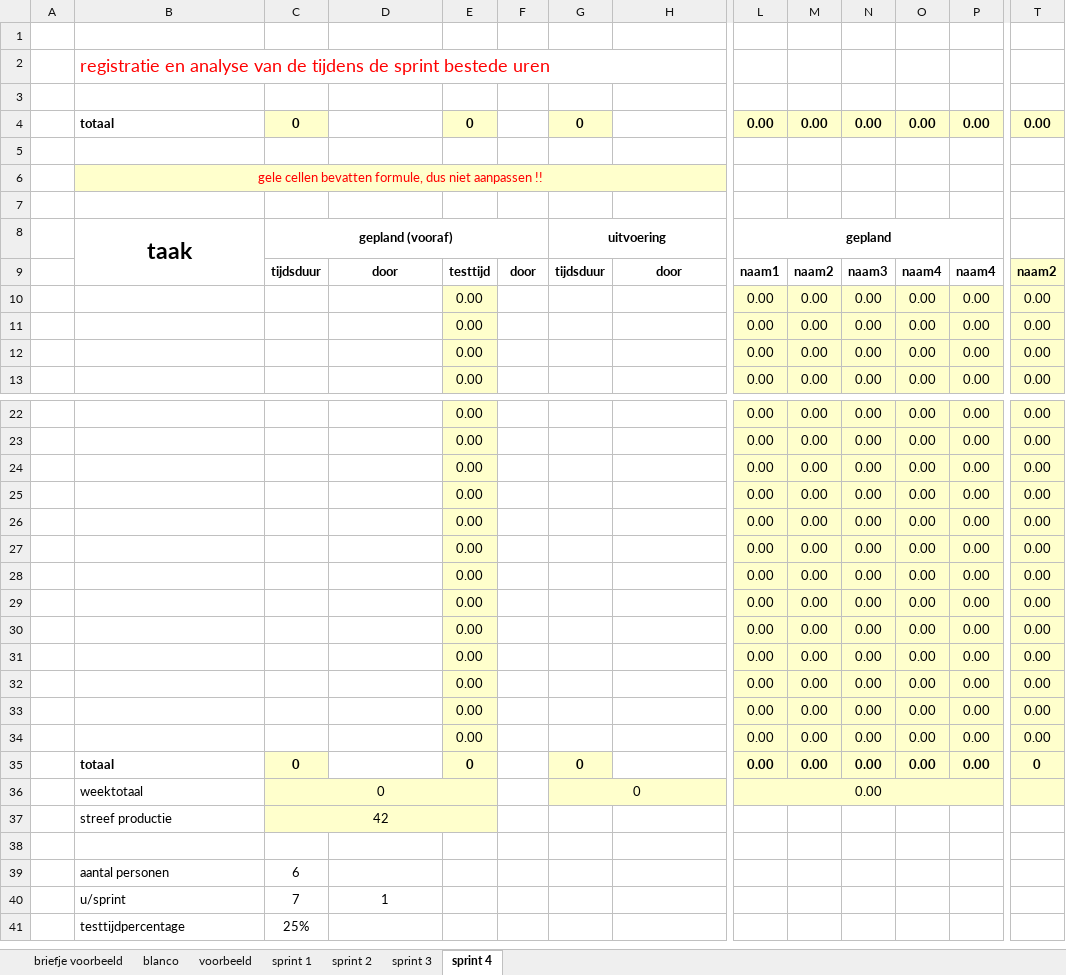
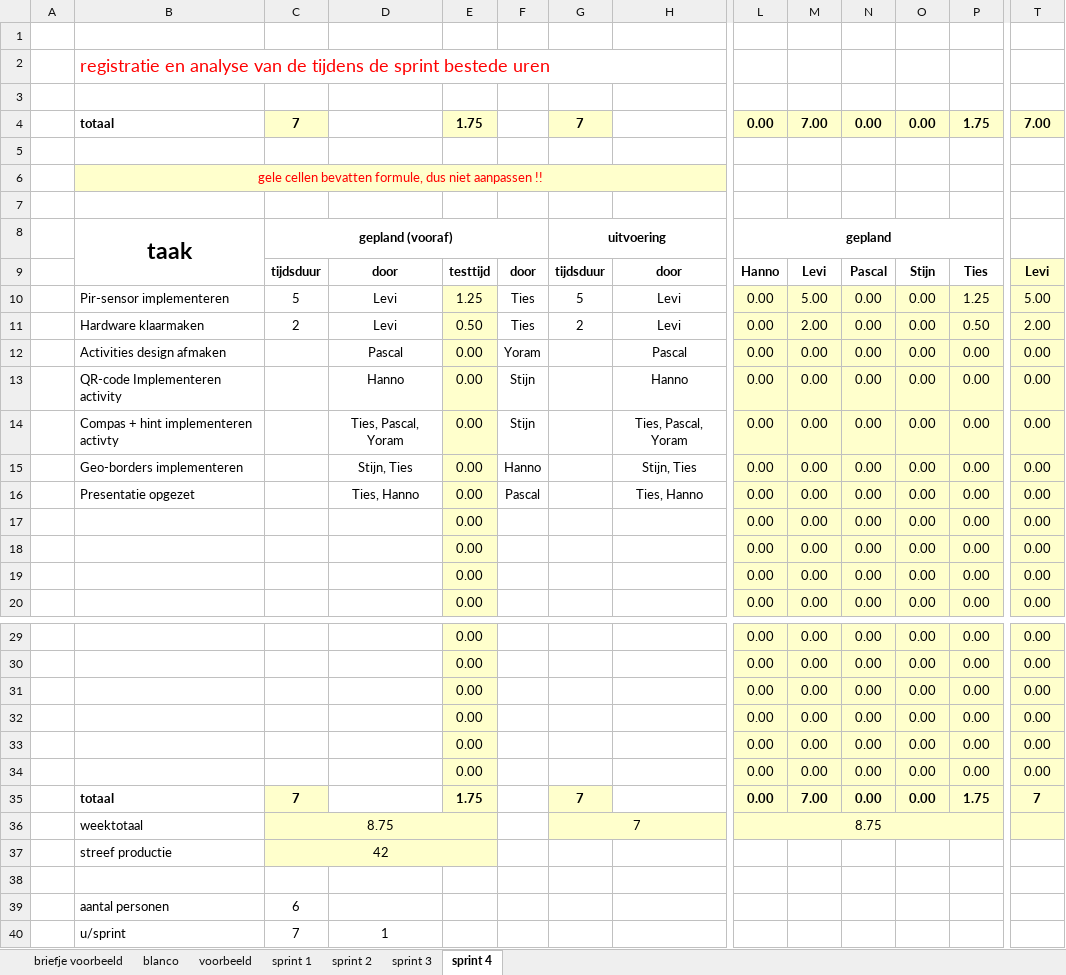
Before and after one commit to Object-Pascal/ProftaakA2, an Excel workbook: TI-1.4 1819-Scrum-tijdregistratie-v1.0.xlsx, sheet sprint 4, drawn as a sheet; only a part is shown, gaps mark what is left out; the shorter side is filled out with more unchanged rows; values as stored, in another font and other column widths than the file's, no borders; conditional formats not drawn; removed rows and columns are numbered as before the commit, all else as after; rows hold the shown columns only; the diff names each change by its address in the sheet, - before the commit and + after, or states it on an @@ line.

```diff
--- a/TI-1.4 1819-Scrum-tijdregistratie-v1.0.xlsx (sheet sprint 4)
+++ b/TI-1.4 1819-Scrum-tijdregistratie-v1.0.xlsx (sheet sprint 4)
-C4: 0
+C4: 7
-E4: 0
+E4: 1.75
-G4: 0
+G4: 7
-M4: 0.00
+M4: 7.00
-P4: 0.00
+P4: 1.75
-T4: 0.00
+T4: 7.00
-row 9:  |  | tijdsduur | door | testtijd | door | tijdsduur | door | naam1 | naam2 | naam3 | naam4 | naam4 | naam2
+row 9:  |  | tijdsduur | door | testtijd | door | tijdsduur | door | Hanno | Levi | Pascal | Stijn | Ties | Levi
+row 10:  | Pir-sensor implementeren | 5 | Levi | 1.25 | Ties | 5 | Levi | 0.00 | 5.00 | 0.00 | 0.00 | 1.25 | 5.00
+row 11:  | Hardware klaarmaken | 2 | Levi | 0.50 | Ties | 2 | Levi | 0.00 | 2.00 | 0.00 | 0.00 | 0.50 | 2.00
+row 12:  | Activities design afmaken |  | Pascal | 0.00 | Yoram |  | Pascal | 0.00 | 0.00 | 0.00 | 0.00 | 0.00 | 0.00
+row 13:  | QR-code Implementeren activity |  | Hanno | 0.00 | Stijn |  | Hanno | 0.00 | 0.00 | 0.00 | 0.00 | 0.00 | 0.00
+row 14:  | Compas + hint implementeren activty |  | Ties, Pascal, Yoram | 0.00 | Stijn |  | Ties, Pascal, Yoram | 0.00 | 0.00 | 0.00 | 0.00 | 0.00 | 0.00
+row 15:  | Geo-borders implementeren |  | Stijn, Ties | 0.00 | Hanno |  | Stijn, Ties | 0.00 | 0.00 | 0.00 | 0.00 | 0.00 | 0.00
+row 16:  | Presentatie opgezet |  | Ties, Hanno | 0.00 | Pascal |  | Ties, Hanno | 0.00 | 0.00 | 0.00 | 0.00 | 0.00 | 0.00
-row 28:  |  |  |  | 0.00 |  |  |  | 0.00 | 0.00 | 0.00 | 0.00 | 0.00 | 0.00
-row 29:  |  |  |  | 0.00 |  |  |  | 0.00 | 0.00 | 0.00 | 0.00 | 0.00 | 0.00
-row 30:  |  |  |  | 0.00 |  |  |  | 0.00 | 0.00 | 0.00 | 0.00 | 0.00 | 0.00
-row 31:  |  |  |  | 0.00 |  |  |  | 0.00 | 0.00 | 0.00 | 0.00 | 0.00 | 0.00
-row 32:  |  |  |  | 0.00 |  |  |  | 0.00 | 0.00 | 0.00 | 0.00 | 0.00 | 0.00
-row 33:  |  |  |  | 0.00 |  |  |  | 0.00 | 0.00 | 0.00 | 0.00 | 0.00 | 0.00
-row 34:  |  |  |  | 0.00 |  |  |  | 0.00 | 0.00 | 0.00 | 0.00 | 0.00 | 0.00
-C35: 0
+C35: 7
-E35: 0
+E35: 1.75
-G35: 0
+G35: 7
-M35: 0.00
+M35: 7.00
-P35: 0.00
+P35: 1.75
-T35: 0
+T35: 7
-row 36:  | weektotaal | 0 |  |  |  | 0 |  | 0.00
+row 36:  | weektotaal | 8.75 |  |  |  | 7 |  | 8.75
```
Also changed, not shown: sheet sprint 3, sheet sprint 2, sheet sprint 1, formulas that keep their value.
